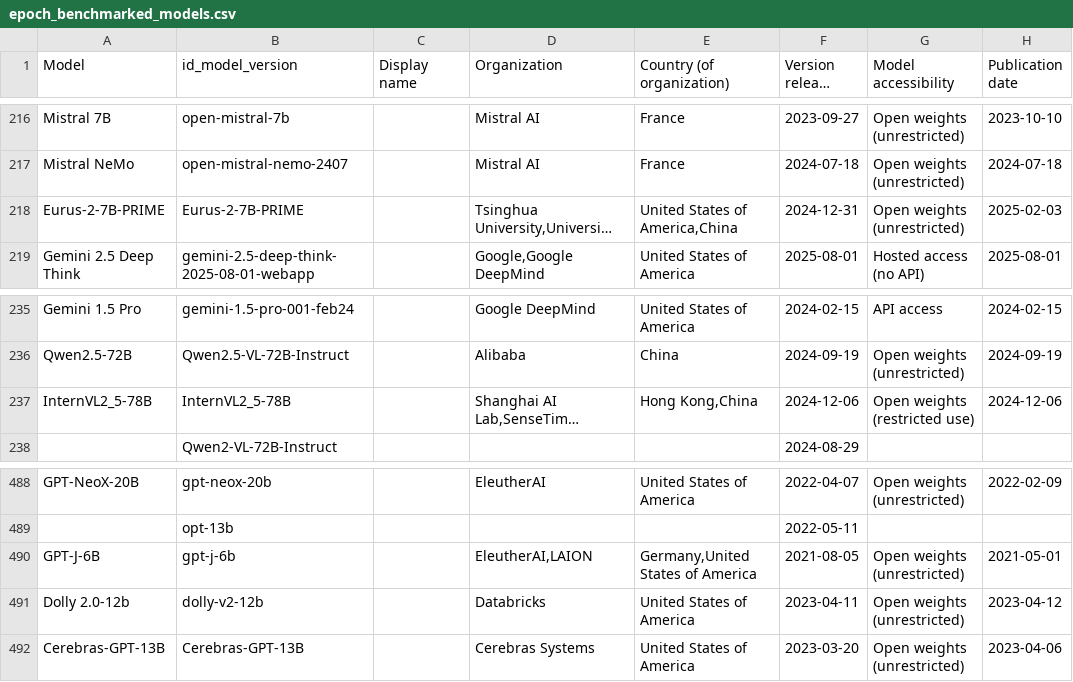
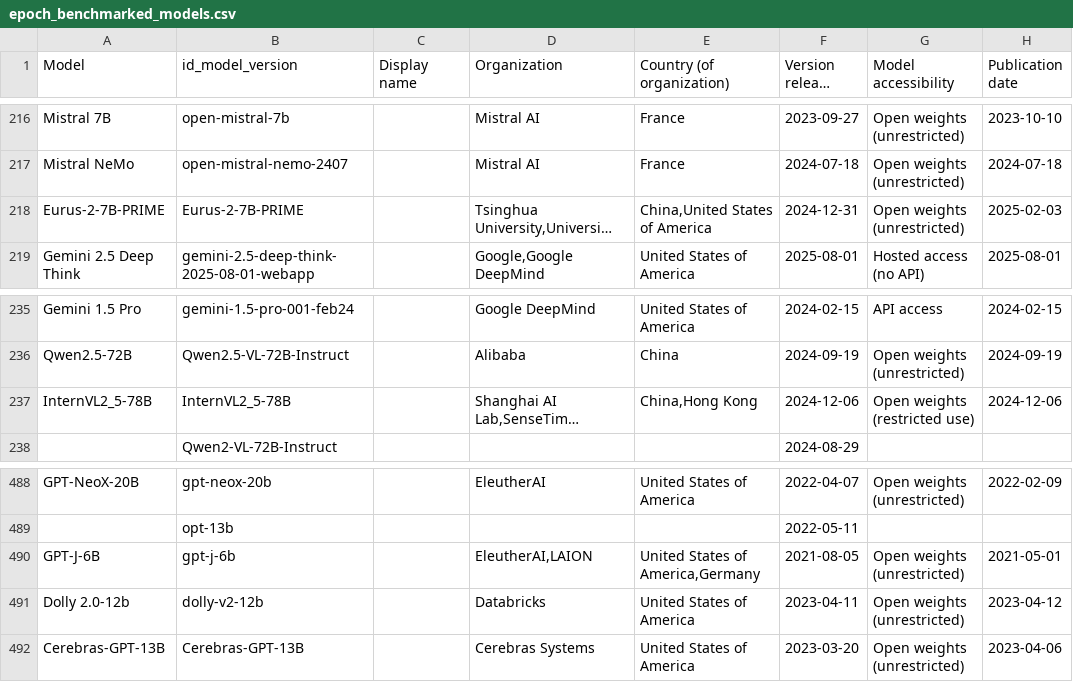
Before and after one commit to KonstantinPilz/china-training-compute, a CSV file: data/epoch_benchmarked_models.csv, drawn as a sheet; only a part is shown, gaps mark what is left out; long unchanged cells end in …; the diff names each change by its address in the sheet, - before the commit and + after, or states it on an @@ line.

```diff
--- a/data/epoch_benchmarked_models.csv
+++ b/data/epoch_benchmarked_models.csv
-E218 (Country (of organization)): United States of America,China
+E218 (Country (of organization)): China,United States of America
-E237 (Country (of organization)): Hong Kong,China
+E237 (Country (of organization)): China,Hong Kong
-E490 (Country (of organization)): Germany,United States of America
+E490 (Country (of organization)): United States of America,Germany
```
Also changed, not shown: 1 other file.
